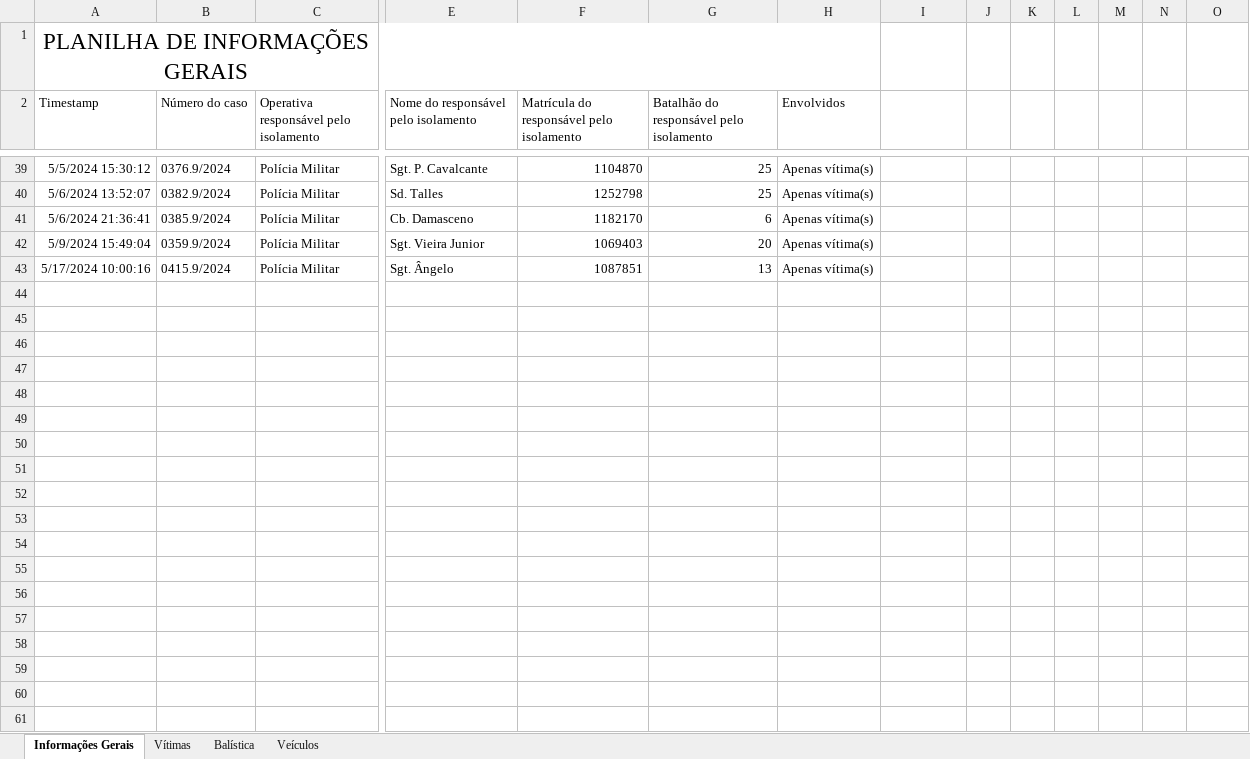
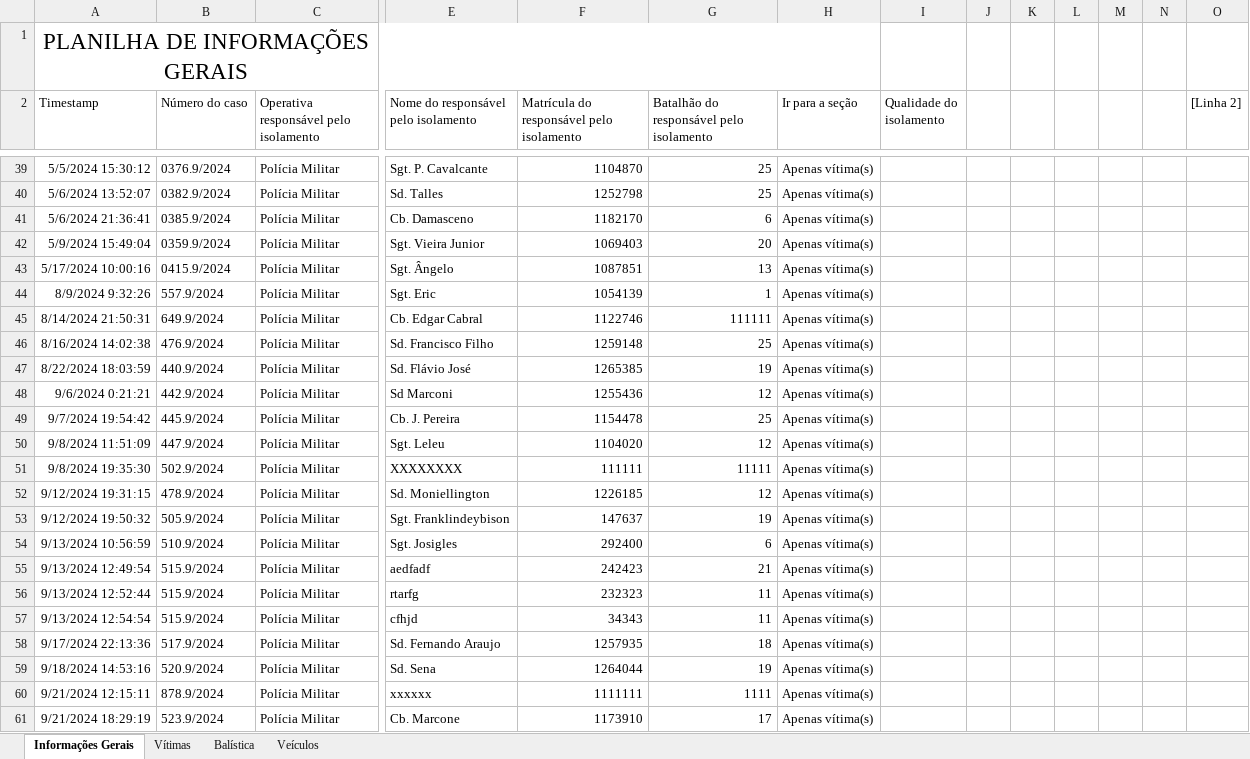
Before and after one commit to betson-fernando/laudo-pericial, an Excel workbook: Forms.xlsx, sheet Informações Gerais, drawn as a sheet; only a part is shown, gaps mark what is left out; values as stored, in another font and other column widths than the file's, no borders; charts and pictures not drawn; rows hold the shown columns only; the diff covers the shown part only; the diff names each change by its address in the sheet, - before the commit and + after, or states it on an @@ line.

```diff
--- a/Forms.xlsx (sheet Informações Gerais)
+++ b/Forms.xlsx (sheet Informações Gerais)
-H2: Envolvidos
+H2: Ir para a seção
-I2: (empty)
+I2: Qualidade do isolamento
-O2: (empty)
+O2: [Linha 2]
+row 44: 8/9/2024 9:32:26 | 557.9/2024 | Polícia Militar | Sgt. Eric | 1054139 | 1 | Apenas vítima(s)
+row 45: 8/14/2024 21:50:31 | 649.9/2024 | Polícia Militar | Cb. Edgar Cabral | 1122746 | 111111 | Apenas vítima(s)
+row 46: 8/16/2024 14:02:38 | 476.9/2024 | Polícia Militar | Sd. Francisco Filho | 1259148 | 25 | Apenas vítima(s)
+row 47: 8/22/2024 18:03:59 | 440.9/2024 | Polícia Militar | Sd. Flávio José | 1265385 | 19 | Apenas vítima(s)
+row 48: 9/6/2024 0:21:21 | 442.9/2024 | Polícia Militar | Sd Marconi | 1255436 | 12 | Apenas vítima(s)
+row 49: 9/7/2024 19:54:42 | 445.9/2024 | Polícia Militar | Cb. J. Pereira | 1154478 | 25 | Apenas vítima(s)
+row 50: 9/8/2024 11:51:09 | 447.9/2024 | Polícia Militar | Sgt. Leleu | 1104020 | 12 | Apenas vítima(s)
+row 51: 9/8/2024 19:35:30 | 502.9/2024 | Polícia Militar | XXXXXXXX | 111111 | 11111 | Apenas vítima(s)
+row 52: 9/12/2024 19:31:15 | 478.9/2024 | Polícia Militar | Sd. Moniellington | 1226185 | 12 | Apenas vítima(s)
+row 53: 9/12/2024 19:50:32 | 505.9/2024 | Polícia Militar | Sgt. Franklindeybison | 147637 | 19 | Apenas vítima(s)
+row 54: 9/13/2024 10:56:59 | 510.9/2024 | Polícia Militar | Sgt. Josigles | 292400 | 6 | Apenas vítima(s)
+row 55: 9/13/2024 12:49:54 | 515.9/2024 | Polícia Militar | aedfadf | 242423 | 21 | Apenas vítima(s)
+row 56: 9/13/2024 12:52:44 | 515.9/2024 | Polícia Militar | rtarfg | 232323 | 11 | Apenas vítima(s)
+row 57: 9/13/2024 12:54:54 | 515.9/2024 | Polícia Militar | cfhjd | 34343 | 11 | Apenas vítima(s)
+row 58: 9/17/2024 22:13:36 | 517.9/2024 | Polícia Militar | Sd. Fernando Araujo | 1257935 | 18 | Apenas vítima(s)
+row 59: 9/18/2024 14:53:16 | 520.9/2024 | Polícia Militar | Sd. Sena | 1264044 | 19 | Apenas vítima(s)
+row 60: 9/21/2024 12:15:11 | 878.9/2024 | Polícia Militar | xxxxxx | 1111111 | 1111 | Apenas vítima(s)
+row 61: 9/21/2024 18:29:19 | 523.9/2024 | Polícia Militar | Cb. Marcone | 1173910 | 17 | Apenas vítima(s)
```
Also changed, not shown: 10 added rows elsewhere in this sheet, sheet Vítimas, Parametros.xlsx, 12 other files.
